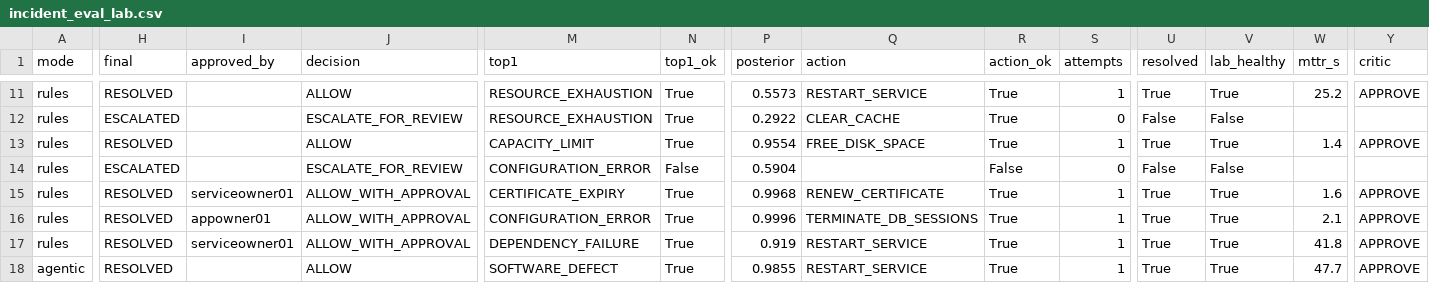
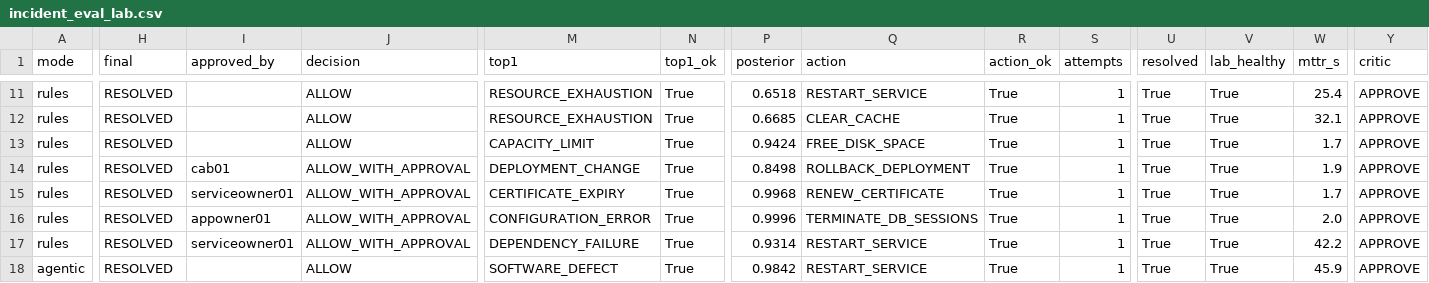
Before and after one commit to karthikeya12082005/itsm-agentic-framework, a CSV file: evaluation/results/incident_eval_lab.csv, drawn as a sheet; only a part is shown, gaps mark what is left out; the diff covers the shown part only; the diff names each change by its address in the sheet, - before the commit and + after, or states it on an @@ line.

```diff
--- a/evaluation/results/incident_eval_lab.csv
+++ b/evaluation/results/incident_eval_lab.csv
-P11 (posterior): 0.5573
+P11 (posterior): 0.6518
-W11 (mttr_s): 25.2
+W11 (mttr_s): 25.4
-H12 (final): ESCALATED
+H12 (final): RESOLVED
-J12 (decision): ESCALATE_FOR_REVIEW
+J12 (decision): ALLOW
-P12 (posterior): 0.2922
+P12 (posterior): 0.6685
-S12 (attempts): 0
+S12 (attempts): 1
-U12 (resolved): False
+U12 (resolved): True
-V12 (lab_healthy): False
+V12 (lab_healthy): True
-W12 (mttr_s): (empty)
+W12 (mttr_s): 32.1
-Y12 (critic): (empty)
+Y12 (critic): APPROVE
-P13 (posterior): 0.9554
+P13 (posterior): 0.9424
-W13 (mttr_s): 1.4
+W13 (mttr_s): 1.7
-H14 (final): ESCALATED
+H14 (final): RESOLVED
-I14 (approved_by): (empty)
+I14 (approved_by): cab01
-J14 (decision): ESCALATE_FOR_REVIEW
+J14 (decision): ALLOW_WITH_APPROVAL
-M14 (top1): CONFIGURATION_ERROR
+M14 (top1): DEPLOYMENT_CHANGE
-N14 (top1_ok): False
+N14 (top1_ok): True
-P14 (posterior): 0.5904
+P14 (posterior): 0.8498
-Q14 (action): (empty)
+Q14 (action): ROLLBACK_DEPLOYMENT
-R14 (action_ok): False
+R14 (action_ok): True
-S14 (attempts): 0
+S14 (attempts): 1
-U14 (resolved): False
+U14 (resolved): True
-V14 (lab_healthy): False
+V14 (lab_healthy): True
-W14 (mttr_s): (empty)
+W14 (mttr_s): 1.9
-Y14 (critic): (empty)
+Y14 (critic): APPROVE
-W15 (mttr_s): 1.6
+W15 (mttr_s): 1.7
-W16 (mttr_s): 2.1
+W16 (mttr_s): 2.0
-P17 (posterior): 0.919
+P17 (posterior): 0.9314
-W17 (mttr_s): 41.8
+W17 (mttr_s): 42.2
-P18 (posterior): 0.9855
+P18 (posterior): 0.9842
-W18 (mttr_s): 47.7
+W18 (mttr_s): 45.9
```
Also changed, not shown: 101 edited cells elsewhere in this file, evaluation/results/incident_eval_dataset.csv, 4 other files.
